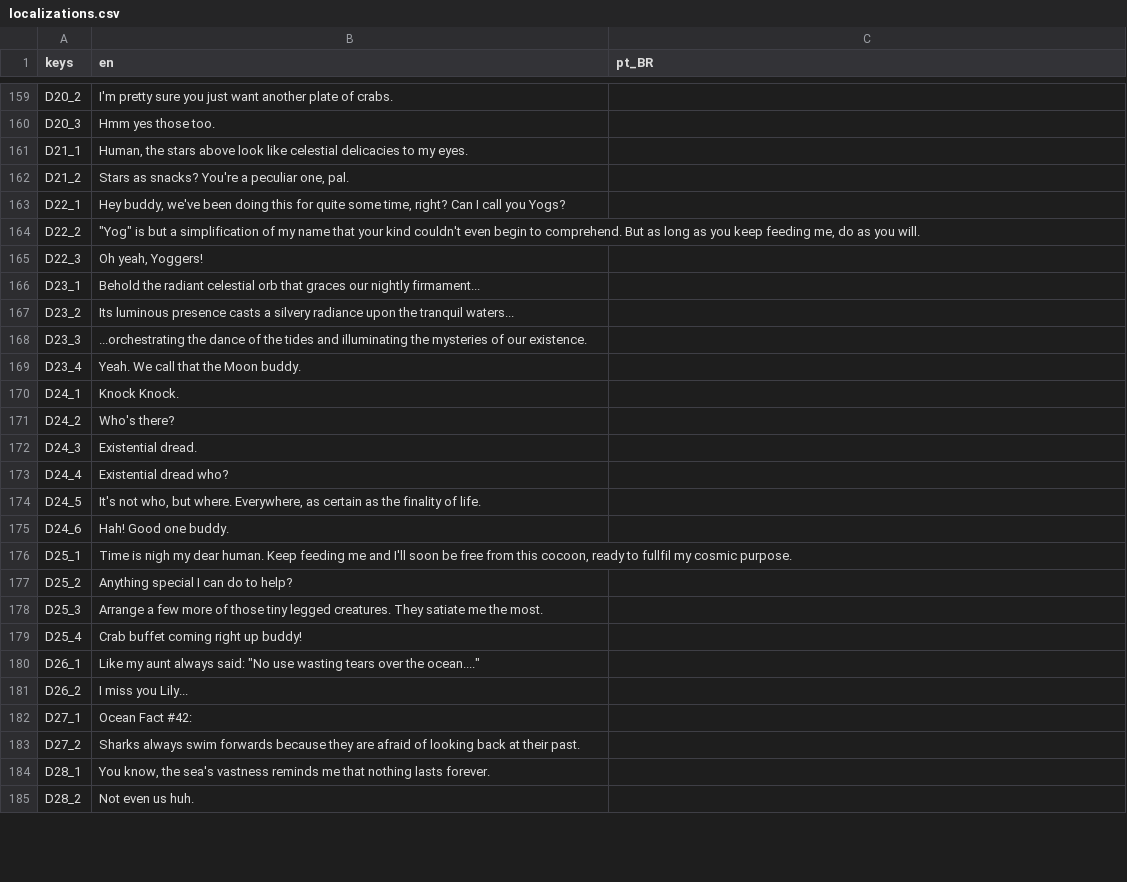
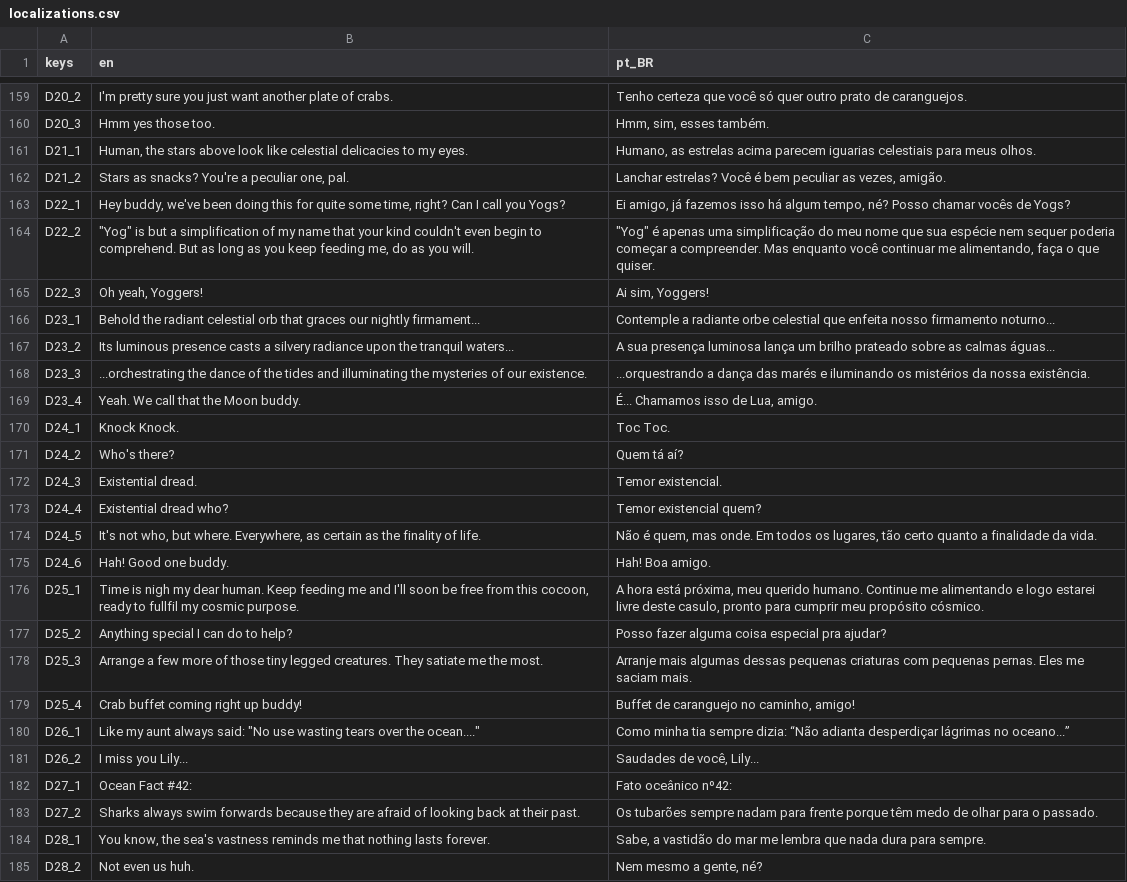
Before and after one commit to rilifon/At-the-Edge-of-the-World, a CSV file: project/localization/localizations.csv, drawn as a sheet; only a part is shown, gaps mark what is left out; the diff covers the shown part only; the diff names each change by its address in the sheet, - before the commit and + after, or states it on an @@ line.

```diff
--- a/project/localization/localizations.csv
+++ b/project/localization/localizations.csv
-C159 (pt_BR): (empty)
+C159 (pt_BR): Tenho certeza que você só quer outro prato de caranguejos.
-C160 (pt_BR): (empty)
+C160 (pt_BR): Hmm, sim, esses também.
-C161 (pt_BR): (empty)
+C161 (pt_BR): Humano, as estrelas acima parecem iguarias celestiais para meus olhos.
-C162 (pt_BR): (empty)
+C162 (pt_BR): Lanchar estrelas? Você é bem peculiar as vezes, amigão.
-C163 (pt_BR): (empty)
+C163 (pt_BR): Ei amigo, já fazemos isso há algum tempo, né? Posso chamar vocês de Yogs?
-C164 (pt_BR): (empty)
+C164 (pt_BR): "Yog" é apenas uma simplificação do meu nome que sua espécie nem sequer poderia começar a compreender. Mas enquanto você continuar me alimentando, faça o que quiser.
-C165 (pt_BR): (empty)
+C165 (pt_BR): Ai sim, Yoggers!
-C166 (pt_BR): (empty)
+C166 (pt_BR): Contemple a radiante orbe celestial que enfeita nosso firmamento noturno...
-C167 (pt_BR): (empty)
+C167 (pt_BR): A sua presença luminosa lança um brilho prateado sobre as calmas águas...
-C168 (pt_BR): (empty)
+C168 (pt_BR): ...orquestrando a dança das marés e iluminando os mistérios da nossa existência.
-C169 (pt_BR): (empty)
+C169 (pt_BR): É... Chamamos isso de Lua, amigo.
-C170 (pt_BR): (empty)
+C170 (pt_BR): Toc Toc.
-C171 (pt_BR): (empty)
+C171 (pt_BR): Quem tá aí?
-C172 (pt_BR): (empty)
+C172 (pt_BR): Temor existencial.
-C173 (pt_BR): (empty)
+C173 (pt_BR): Temor existencial quem?
-C174 (pt_BR): (empty)
+C174 (pt_BR): Não é quem, mas onde. Em todos os lugares, tão certo quanto a finalidade da vida.
-C175 (pt_BR): (empty)
+C175 (pt_BR): Hah! Boa amigo.
-C176 (pt_BR): (empty)
+C176 (pt_BR): A hora está próxima, meu querido humano. Continue me alimentando e logo estarei livre deste casulo, pronto para cumprir meu propósito cósmico.
-C177 (pt_BR): (empty)
+C177 (pt_BR): Posso fazer alguma coisa especial pra ajudar?
-C178 (pt_BR): (empty)
+C178 (pt_BR): Arranje mais algumas dessas pequenas criaturas com pequenas pernas. Eles me saciam mais.
-C179 (pt_BR): (empty)
+C179 (pt_BR): Buffet de caranguejo no caminho, amigo!
-C180 (pt_BR): (empty)
+C180 (pt_BR): Como minha tia sempre dizia: “Não adianta desperdiçar lágrimas no oceano...”
-C181 (pt_BR): (empty)
+C181 (pt_BR): Saudades de você, Lily...
-C182 (pt_BR): (empty)
+C182 (pt_BR): Fato oceânico nº42:
-C183 (pt_BR): (empty)
+C183 (pt_BR): Os tubarões sempre nadam para frente porque têm medo de olhar para o passado.
-C184 (pt_BR): (empty)
+C184 (pt_BR): Sabe, a vastidão do mar me lembra que nada dura para sempre.
-C185 (pt_BR): (empty)
+C185 (pt_BR): Nem mesmo a gente, né?
```
Also changed, not shown: 75 edited cells elsewhere in this file, 4 other files.
